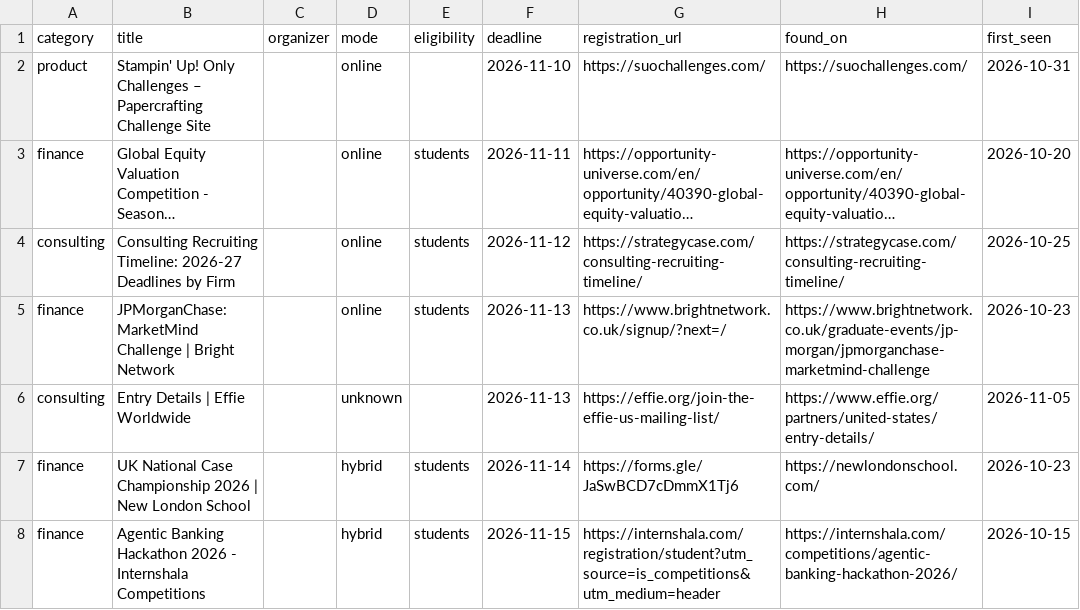
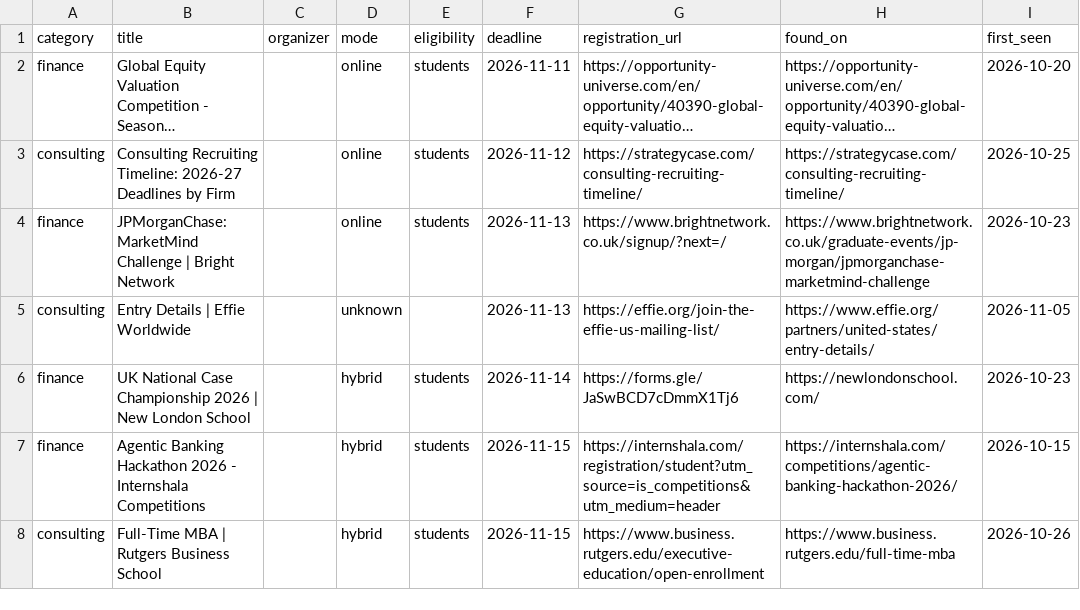
Before and after one commit to dipanshu200611-bit/comp-radar, a CSV file: data/competitions.csv, drawn as a sheet; only a part is shown; the shorter side is filled out with more unchanged rows; long unchanged cells end in …; the diff names each change by its address in the sheet, - before the commit and + after, or states it on an @@ line.

```diff
--- a/data/competitions.csv
+++ b/data/competitions.csv
-row 2: product | Stampin' Up! Only Challenges – Papercrafting Challenge Site |  | online |  | 2026-11-10 | https://suochallenges.com/ | https://suochallenges.com/ | 2026-10-31
```
Also changed, not shown: 3 other files.
